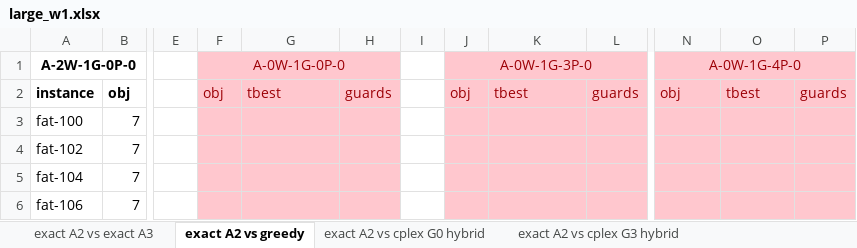
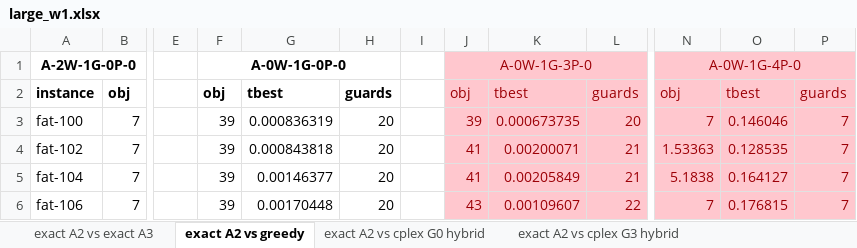
Before and after one commit to markodjukanovic90/WOAGP, an Excel workbook: doc/results/large_w1.xlsx, sheet exact A2 vs greedy, drawn as a sheet; only a part is shown, gaps mark what is left out; values as stored, in another font and other column widths than the file's, no borders; the diff covers the shown part only; the diff names each change by its address in the sheet, - before the commit and + after, or states it on an @@ line.

Commit message:
added results

```diff
--- a/doc/results/large_w1.xlsx (sheet exact A2 vs greedy)
+++ b/doc/results/large_w1.xlsx (sheet exact A2 vs greedy)
-F1:H6 fill: #FFC7CE
+F1:H6 fill: none
@@ F1 bold: off → on, text colour: #9C0006 → black @@
@@ F2:H2 bold: off → on, text colour: #9C0006 → black @@
-F3:F6: (empty)
+F3:F6: 39
-G3: (empty)
+G3: 0.000836319
-H3:H6: (empty)
+H3:H6: 20
-J3: (empty)
+J3: 39
-K3: (empty)
+K3: 0.000673735
-L3: (empty)
+L3: 20
-N3: (empty)
+N3: 7
-O3: (empty)
+O3: 0.146046
-P3:P6: (empty)
+P3:P6: 7
-G4: (empty)
+G4: 0.000843818
-J4:J5: (empty)
+J4:J5: 41
-K4: (empty)
+K4: 0.00200071
-L4:L5: (empty)
+L4:L5: 21
-N4: (empty)
+N4: 1.53363
-O4: (empty)
+O4: 0.128535
-G5: (empty)
+G5: 0.00146377
-K5: (empty)
+K5: 0.00205849
-N5: (empty)
+N5: 5.1838
-O5: (empty)
+O5: 0.164127
-G6: (empty)
+G6: 0.00170448
-J6: (empty)
+J6: 43
-K6: (empty)
+K6: 0.00109607
-L6: (empty)
+L6: 22
-N6: (empty)
+N6: 7
-O6: (empty)
+O6: 0.176815
```
Also changed, not shown: 747 edited cells and cell formats elsewhere in this sheet, sheet exact A2 vs cplex G0 hybrid, 17 other files.
